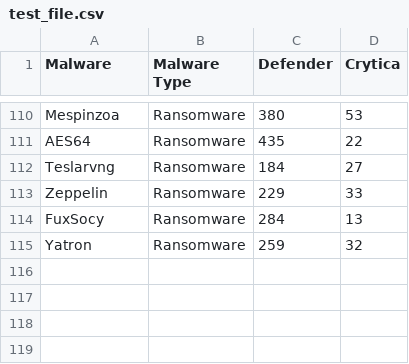
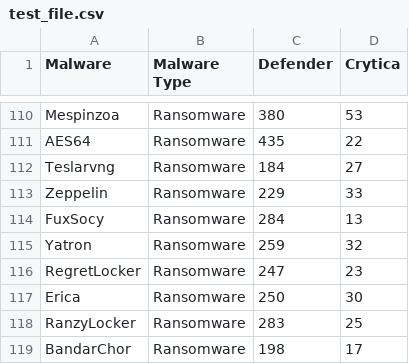
Before and after one commit to Cito-98/test123, a CSV file: test_file.csv, drawn as a sheet; only a part is shown, gaps mark what is left out.

```diff
--- a/test_file.csv
+++ b/test_file.csv
@@ -115 +115,5 @@ FuxSocy,Ransomware,284,13
 Yatron,Ransomware,259,32
+RegretLocker,Ransomware,247,23
+Erica,Ransomware,250,30
+RanzyLocker,Ransomware,283,25
+BandarChor,Ransomware,198,17
```
Also changed, not shown: 1 other file.
